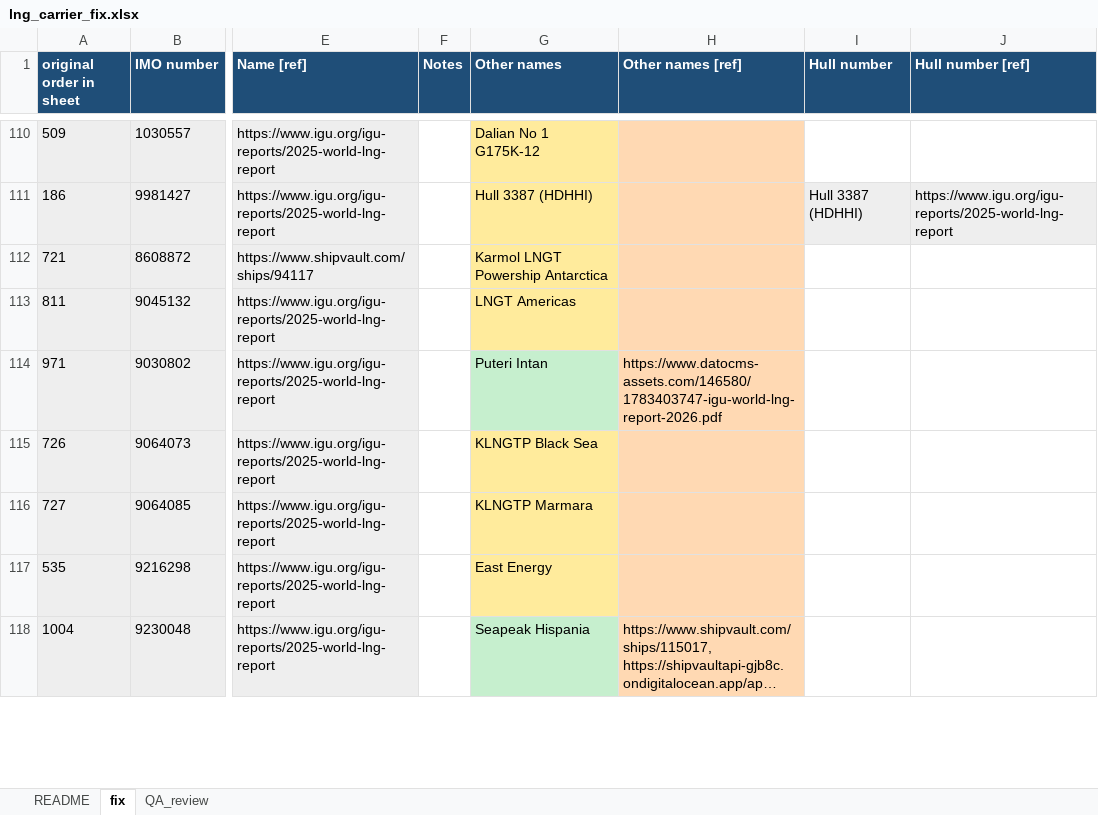
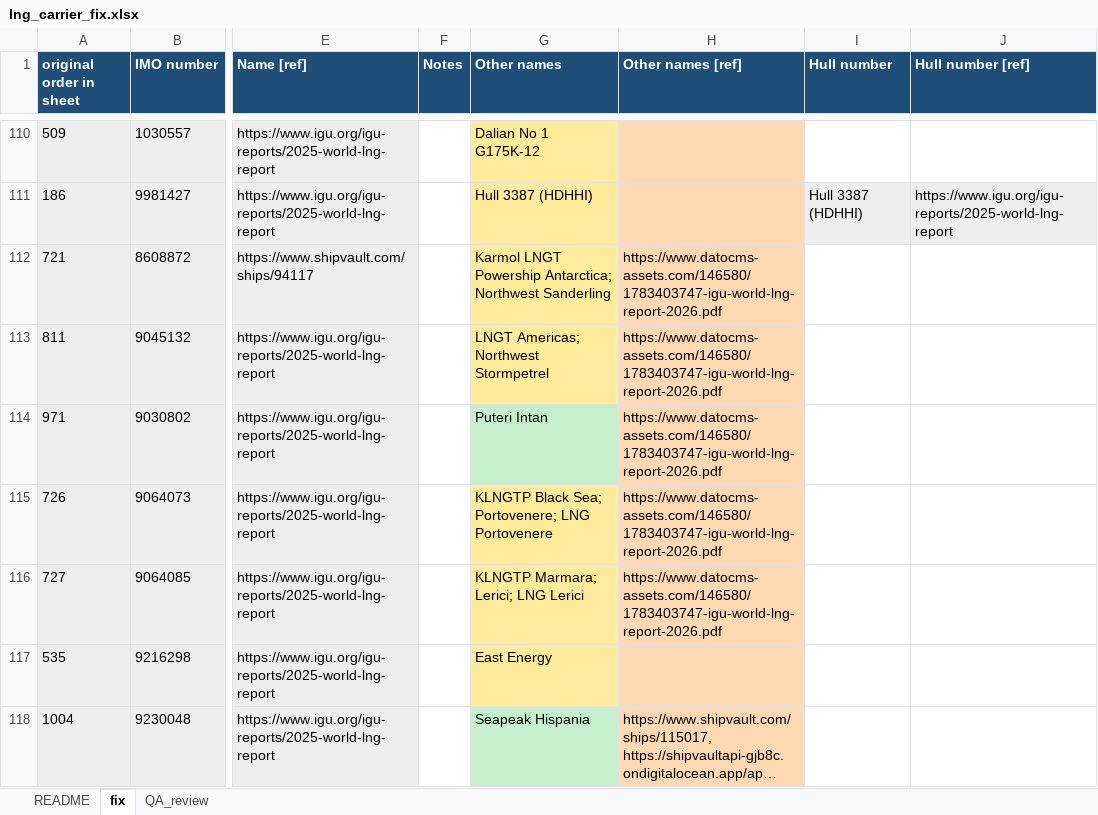
Before and after one commit to bairdlangenbrunner/lng-carriers-researcher, an Excel workbook: batches/2026-09-17_1737ET_fix_other_names_former/lng_carrier_fix.xlsx, sheet fix, drawn as a sheet; only a part is shown, gaps mark what is left out; long unchanged cells end in …; values as stored, in another font and other column widths than the file's, no borders; the diff covers the shown part only; the diff names each change by its address in the sheet, - before the commit and + after, or states it on an @@ line.

Commit message:
rf 4.17: igu ex-names into other names, yard-tagged hulls; rebuild batch 10

```diff
--- a/batches/2026-09-17_1737ET_fix_other_names_former/lng_carrier_fix.xlsx (sheet fix)
+++ b/batches/2026-09-17_1737ET_fix_other_names_former/lng_carrier_fix.xlsx (sheet fix)
-G112 (Other names): Karmol LNGT Powership Antarctica
+G112 (Other names): Karmol LNGT Powership Antarctica; Northwest Sanderling
-H112:H113 (Other names [ref]): (empty)
+H112:H113 (Other names [ref]): https://www.datocms-assets.com/146580/1783403747-igu-world-lng-report-2026.pdf
-G113 (Other names): LNGT Americas
+G113 (Other names): LNGT Americas; Northwest Stormpetrel
-G115 (Other names): KLNGTP Black Sea
+G115 (Other names): KLNGTP Black Sea; Portovenere; LNG Portovenere
-H115:H116 (Other names [ref]): (empty)
+H115:H116 (Other names [ref]): https://www.datocms-assets.com/146580/1783403747-igu-world-lng-report-2026.pdf
-G116 (Other names): KLNGTP Marmara
+G116 (Other names): KLNGTP Marmara; Lerici; LNG Lerici
```
Also changed, not shown: 29 added rows and 17 edited cells elsewhere in this sheet, sheet QA_review, sheet README, 14 other files.
